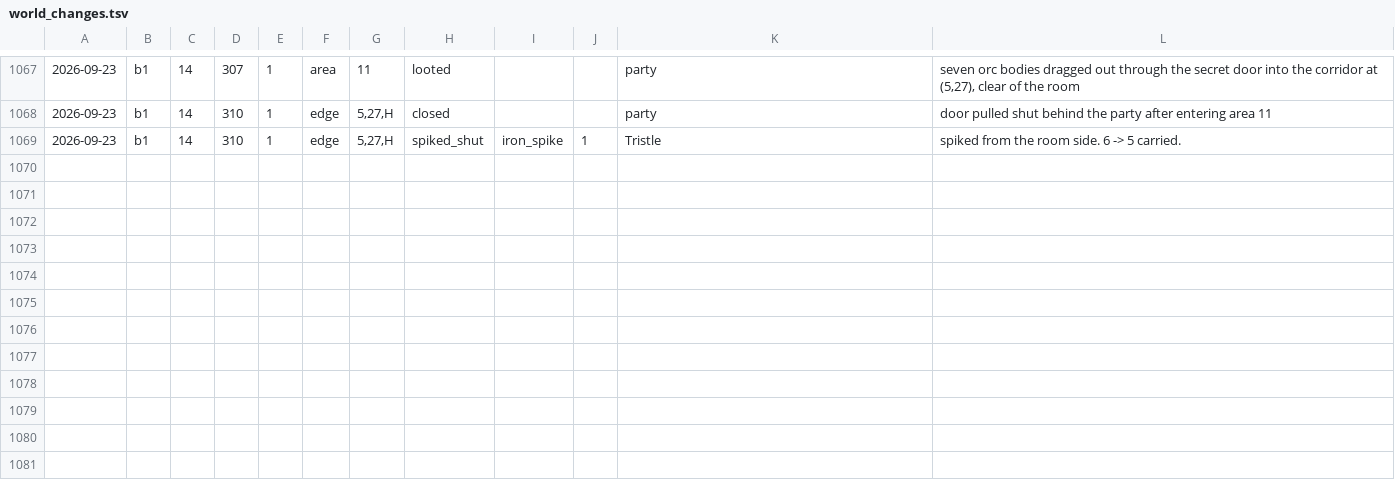
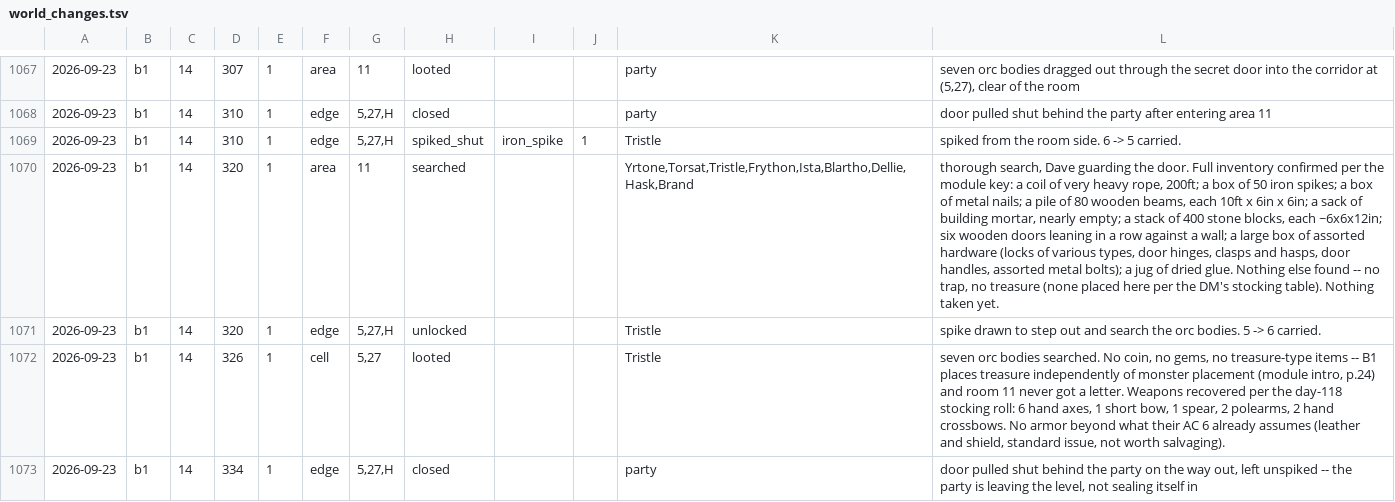
Before and after one commit to dllahr/claude_playing_advanced_dungeons_and_dragons_1st_edition, a TSV file: campaign/world_changes.tsv, drawn as a sheet; only a part is shown, gaps mark what is left out; the diff names each change by its address in the sheet, - before the commit and + after, or states it on an @@ line.

```diff
--- a/campaign/world_changes.tsv
+++ b/campaign/world_changes.tsv
+row 1070: 2026-09-23 | b1 | 14 | 320 | 1 | area | 11 | searched |  |  | Yrtone,Torsat,Tristle,Frython,Ista,Blartho,Dellie,Hask,Brand | thorough search, Dave guarding the door. Full inventory confirmed per the module key: a coil of very heavy rope, 200ft; a box of 50 iron spikes; a box of metal nails; a pile of 80 wooden beams, each 10ft x 6in x 6in; a sack of building mortar, nearly empty; a stack of 400 stone blocks, each ~6x6x12in; six wooden doors leaning in a row against a wall; a large box of assorted hardware (locks of various types, door hinges, clasps and hasps, door handles, assorted metal bolts); a jug of dried glue. Nothing else found -- no trap, no treasure (none placed here per the DM's stocking table). Nothing taken yet.
+row 1071: 2026-09-23 | b1 | 14 | 320 | 1 | edge | 5,27,H | unlocked |  |  | Tristle | spike drawn to step out and search the orc bodies. 5 -> 6 carried.
+row 1072: 2026-09-23 | b1 | 14 | 326 | 1 | cell | 5,27 | looted |  |  | Tristle | seven orc bodies searched. No coin, no gems, no treasure-type items -- B1 places treasure independently of monster placement (module intro, p.24) and room 11 never got a letter. Weapons recovered per the day-118 stocking roll: 6 hand axes, 1 short bow, 1 spear, 2 polearms, 2 hand crossbows. No armor beyond what their AC 6 already assumes (leather and shield, standard issue, not worth salvaging).
+row 1073: 2026-09-23 | b1 | 14 | 334 | 1 | edge | 5,27,H | closed |  |  | party | door pulled shut behind the party on the way out, left unspiked -- the party is leaving the level, not sealing itself in
```
Also changed, not shown: campaign/clock.tsv, campaign/party.tsv, 1 other file.
